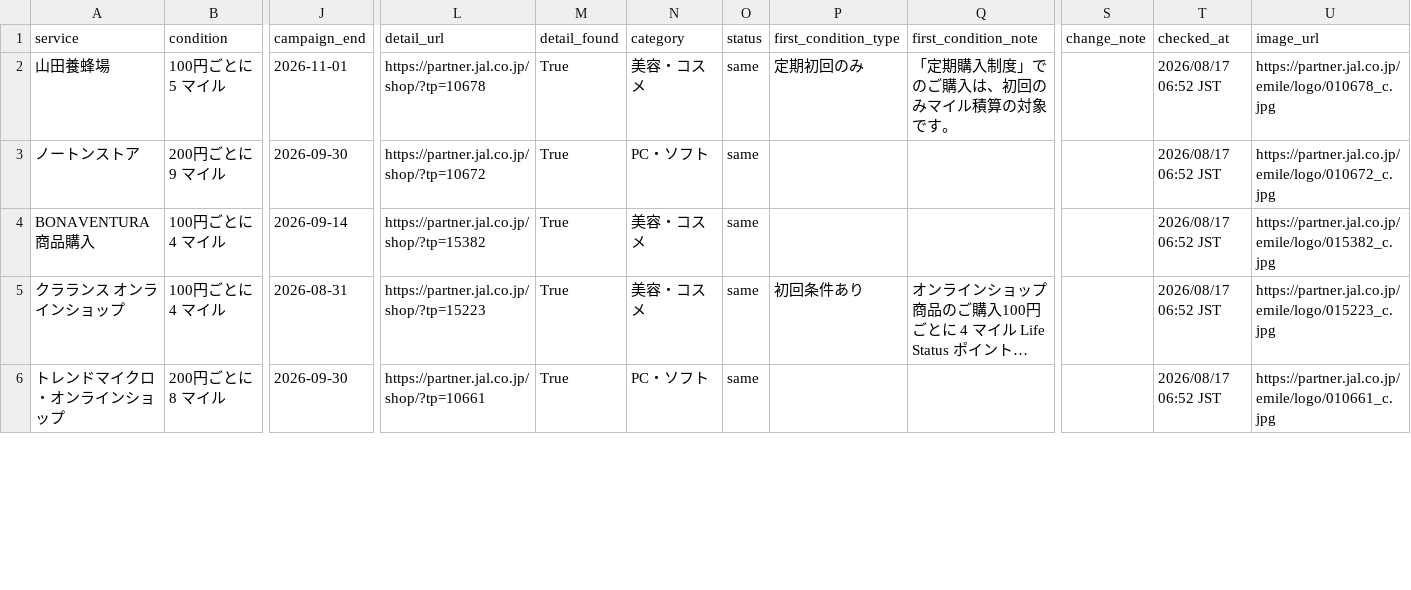
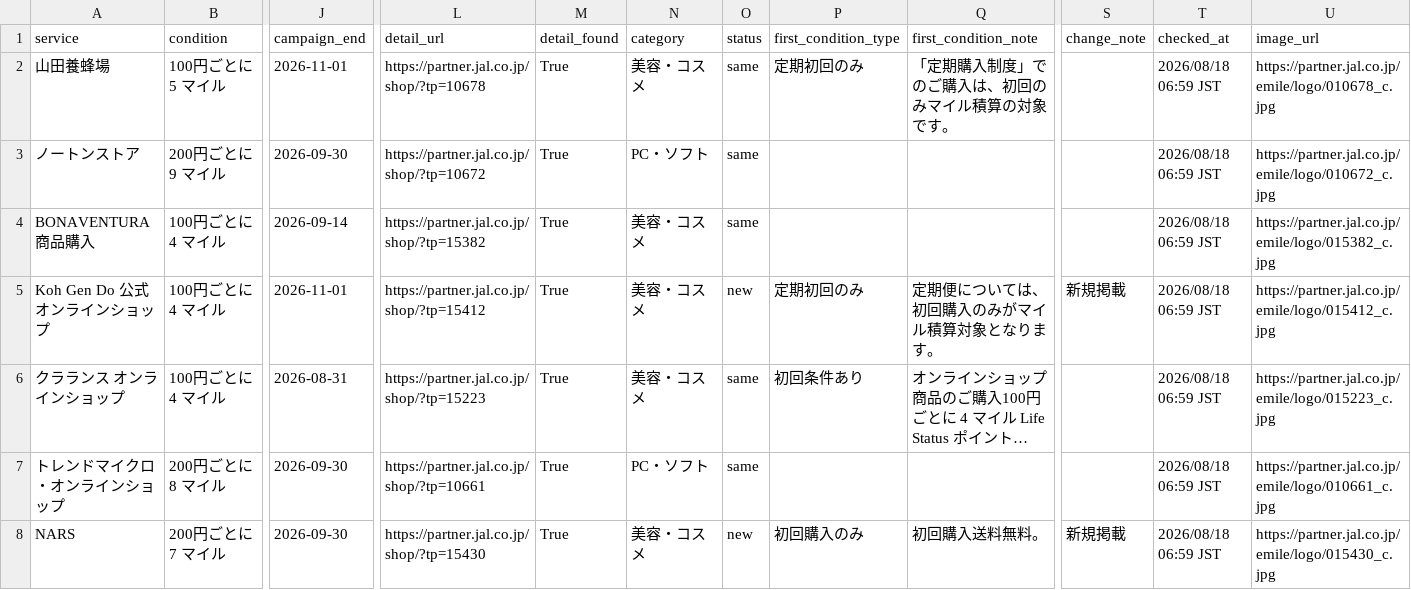
Before and after one commit to JUN-hash-png/jal-lsp-checker, a CSV file: data/offers.csv, drawn as a sheet; only a part is shown, gaps mark what is left out; long unchanged cells end in …; addresses are those after the commit; rows hold the shown columns only; the diff covers the shown part only; the diff names each change by its address in the sheet, - before the commit and + after, or states it on an @@ line.

```diff
--- a/data/offers.csv
+++ b/data/offers.csv
-T2:T4 (checked_at): 2026/08/17 06:52 JST
+T2:T4 (checked_at): 2026/08/18 06:59 JST
+row 5: Koh Gen Do 公式オンラインショップ | 100円ごとに 4 マイル | 2026-11-01 | https://partner.jal.co.jp/shop/?tp=15412 | True | 美容・コスメ | new | 定期初回のみ | 定期便については、初回購入のみがマイル積算対象となります。 | 新規掲載 | 2026/08/18 06:59 JST | https://partner.jal.co.jp/emile/logo/015412_c.jpg
-T6:T7 (checked_at): 2026/08/17 06:52 JST
+T6:T7 (checked_at): 2026/08/18 06:59 JST
+row 8: NARS | 200円ごとに 7 マイル | 2026-09-30 | https://partner.jal.co.jp/shop/?tp=15430 | True | 美容・コスメ | new | 初回購入のみ | 初回購入送料無料。 | 新規掲載 | 2026/08/18 06:59 JST | https://partner.jal.co.jp/emile/logo/015430_c.jpg
```
Also changed, not shown: 8 added rows and 34 edited cells elsewhere in this file, 2 other files.
